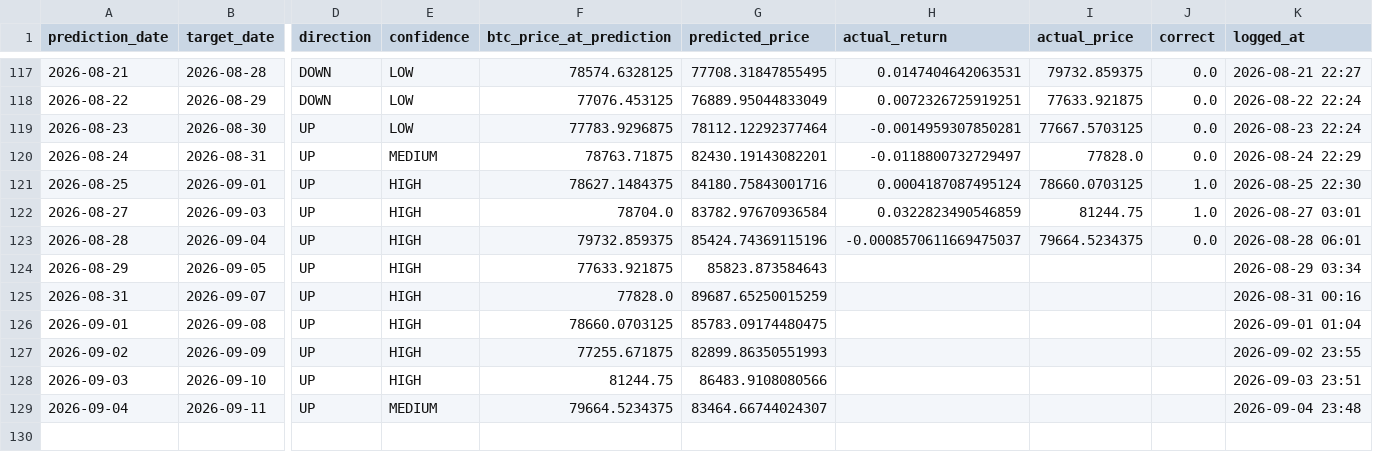
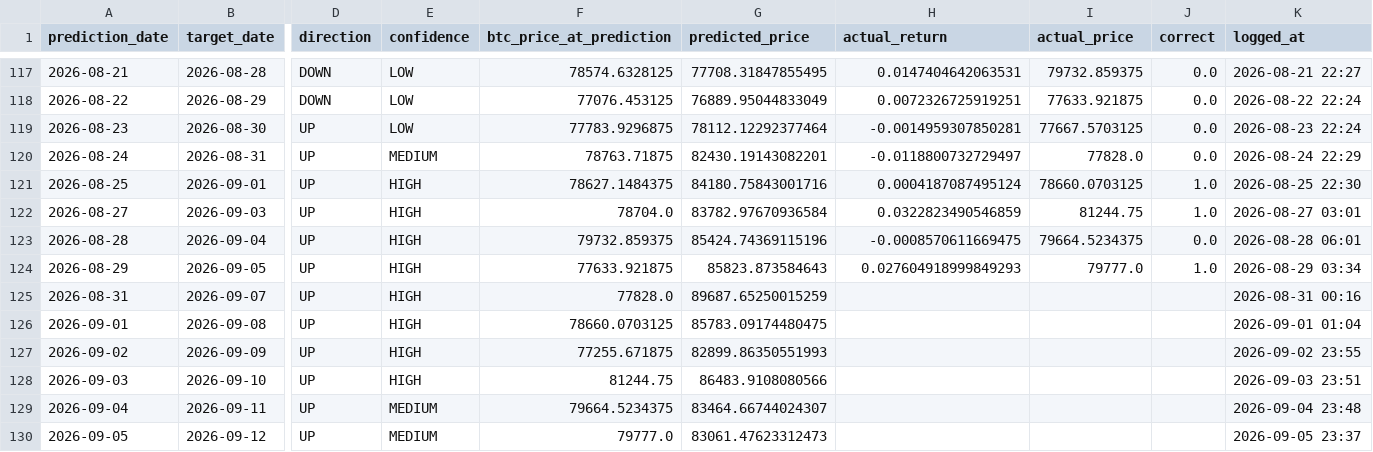
Before and after one commit to Marc-Seger/bitcoin-price-predictor-v2, a CSV file: app/data/trade_log.csv, drawn as a sheet; only a part is shown, gaps mark what is left out; rows hold the shown columns only; the diff names each change by its address in the sheet, - before the commit and + after, or states it on an @@ line.

```diff
--- a/app/data/trade_log.csv
+++ b/app/data/trade_log.csv
-H123 (actual_return): -0.0008570611669475037
+H123 (actual_return): -0.0008570611669475
-H124 (actual_return): (empty)
+H124 (actual_return): 0.027604918999849293
-I124 (actual_price): (empty)
+I124 (actual_price): 79777.0
-J124 (correct): (empty)
+J124 (correct): 1.0
+row 130: 2026-09-05 | 2026-09-12 | UP | MEDIUM | 79777.0 | 83061.47623312473 |  |  |  | 2026-09-05 23:37
```
Also changed, not shown: 1 other file.
